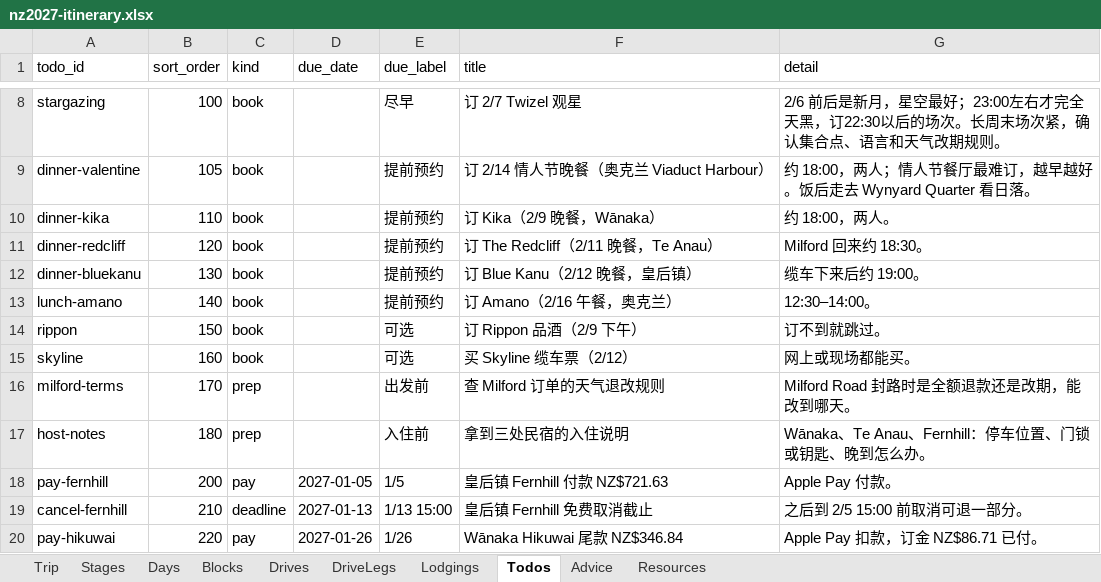
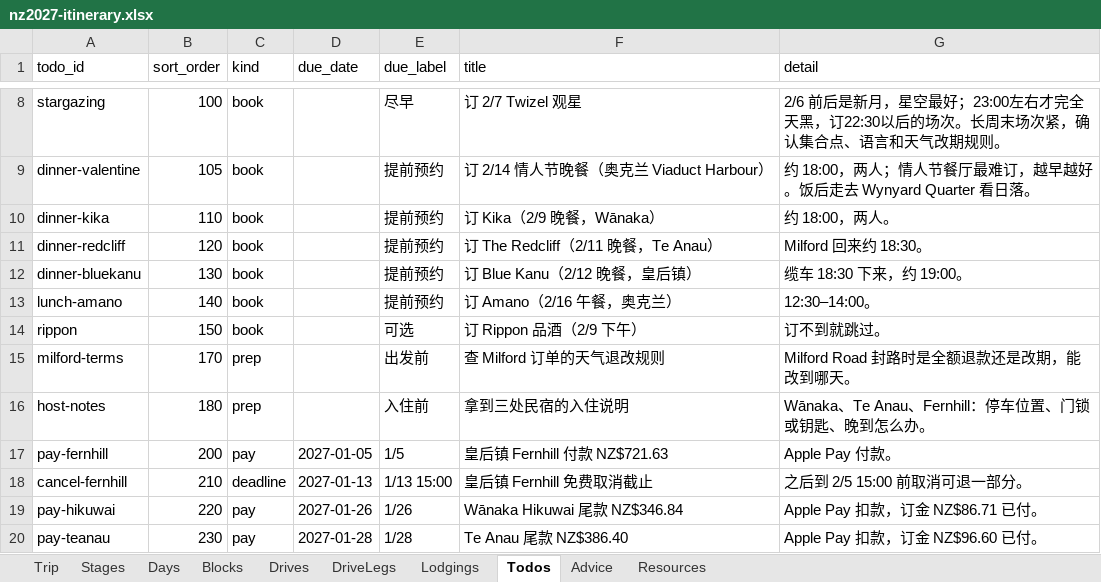
Before and after one commit to s413286943-cmyk/Aussie-Split, an Excel workbook: content/nz2027-itinerary.xlsx, sheet Todos, drawn as a sheet; only a part is shown, gaps mark what is left out; the shorter side is filled out with more unchanged rows; values as stored, in another font and other column widths than the file's, no borders; the diff names each change by its address in the sheet, - before the commit and + after, or states it on an @@ line.

```diff
--- a/content/nz2027-itinerary.xlsx (sheet Todos)
+++ b/content/nz2027-itinerary.xlsx (sheet Todos)
-G12 (detail): 缆车下来后约 19:00。
+G12 (detail): 缆车 18:30 下来，约 19:00。
-row 15: skyline | 160 | book |  | 可选 | 买 Skyline 缆车票（2/12） | 网上或现场都能买。
```
Also changed, not shown: sheet Blocks, sheet Resources, sheet Days, sheet Drives, 4 other files.
